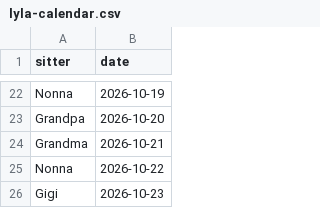
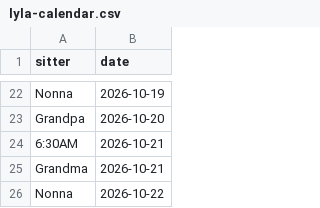
Before and after one commit to mapmap3/Creative, a CSV file: data/lyla-calendar.csv, drawn as a sheet; only a part is shown, gaps mark what is left out; the shorter side is filled out with more unchanged rows.

Commit message:
Update Lyla calendar

```diff
--- a/data/lyla-calendar.csv
+++ b/data/lyla-calendar.csv
@@ -23,2 +23,3 @@ Nonna,2026-10-19
 Grandpa,2026-10-20
+6:30AM,2026-10-21
 Grandma,2026-10-21
```
